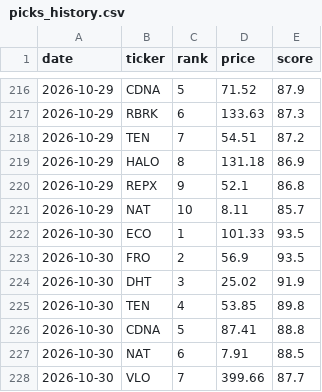
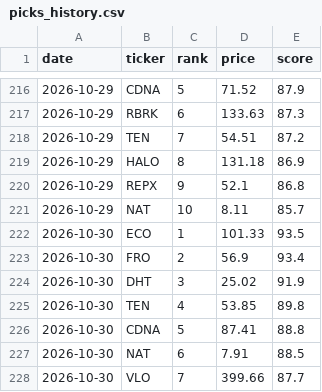
Before and after one commit to OdedAviv1211/stock-radar, a CSV file: data/picks_history.csv, drawn as a sheet; only a part is shown, gaps mark what is left out.

```diff
--- a/data/picks_history.csv
+++ b/data/picks_history.csv
@@ -222,3 +222,3 @@ date,ticker,rank,price,score
 2026-10-30,ECO,1,101.33,93.5
-2026-10-30,FRO,2,56.9,93.5
+2026-10-30,FRO,2,56.9,93.4
 2026-10-30,DHT,3,25.02,91.9
```
Also changed, not shown: data/dips_history.csv, data/paper_log.csv, 7 other files.
